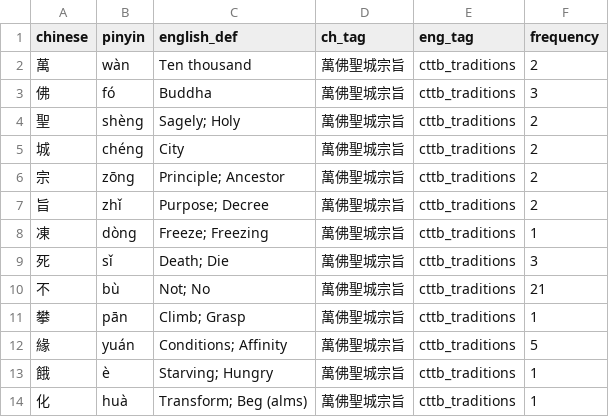
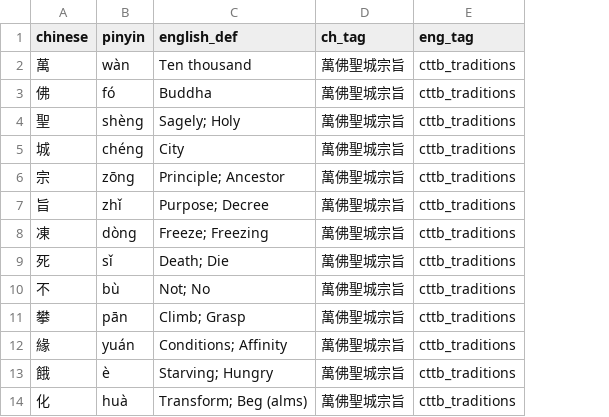
Before and after one commit to arlov-commits/flashcards, a CSV file: data/chinese/multiple-ceremonies/cttb_traditions.csv, drawn as a sheet; only a part is shown; the diff names each change by its address in the sheet, - before the commit and + after, or states it on an @@ line.

```diff
--- a/data/chinese/multiple-ceremonies/cttb_traditions.csv
+++ b/data/chinese/multiple-ceremonies/cttb_traditions.csv
-column F (frequency), rows 2-14: 2 | 3 | 2 | 2 | 2 | 2 | 1 | 3 | 21 | 1 | 5 | 1 | 1
```
Also changed, not shown: data/chinese/evening-ceremony/88_buddhas.csv, data/chinese/evening-ceremony/meng-shan.csv, 4 other files.
